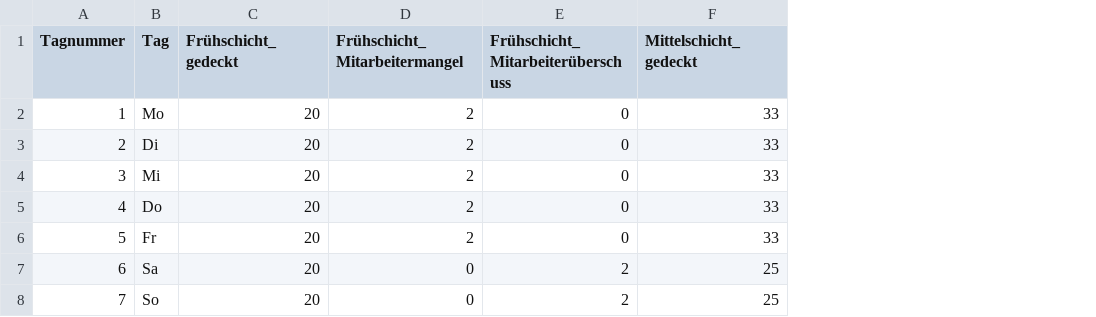
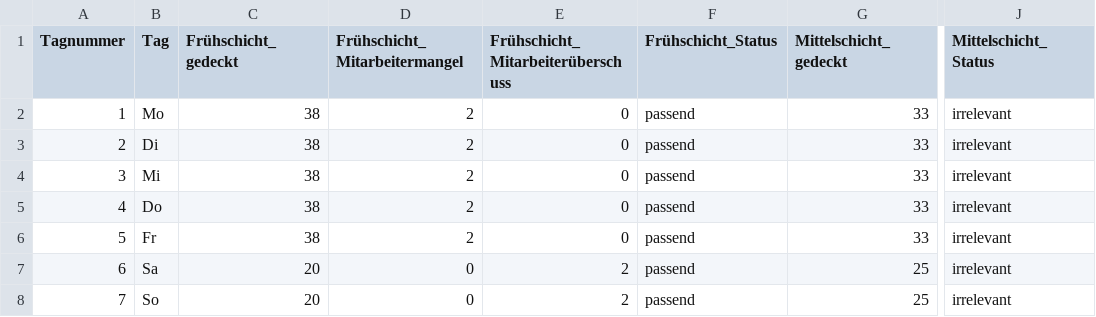
Before and after one commit to jannikbussmann/Empathiemaschine, a CSV file: barchart_01/data/template/csv/week6.csv, drawn as a sheet; only a part is shown, gaps mark what is left out; the diff names each change by its address in the sheet, - before the commit and + after, or states it on an @@ line.

```diff
--- a/barchart_01/data/template/csv/week6.csv
+++ b/barchart_01/data/template/csv/week6.csv
+column F (Frühschicht_Status), rows 2-8: all passend
+column J (Mittelschicht_Status), rows 2-8: all irrelevant
-C2:C6 (Frühschicht_gedeckt): 20
+C2:C6 (Frühschicht_gedeckt): 38
```
Also changed, not shown: barchart_01/data/template/csv/week1.csv, barchart_01/data/template/csv/week2.csv, 14 other files.
